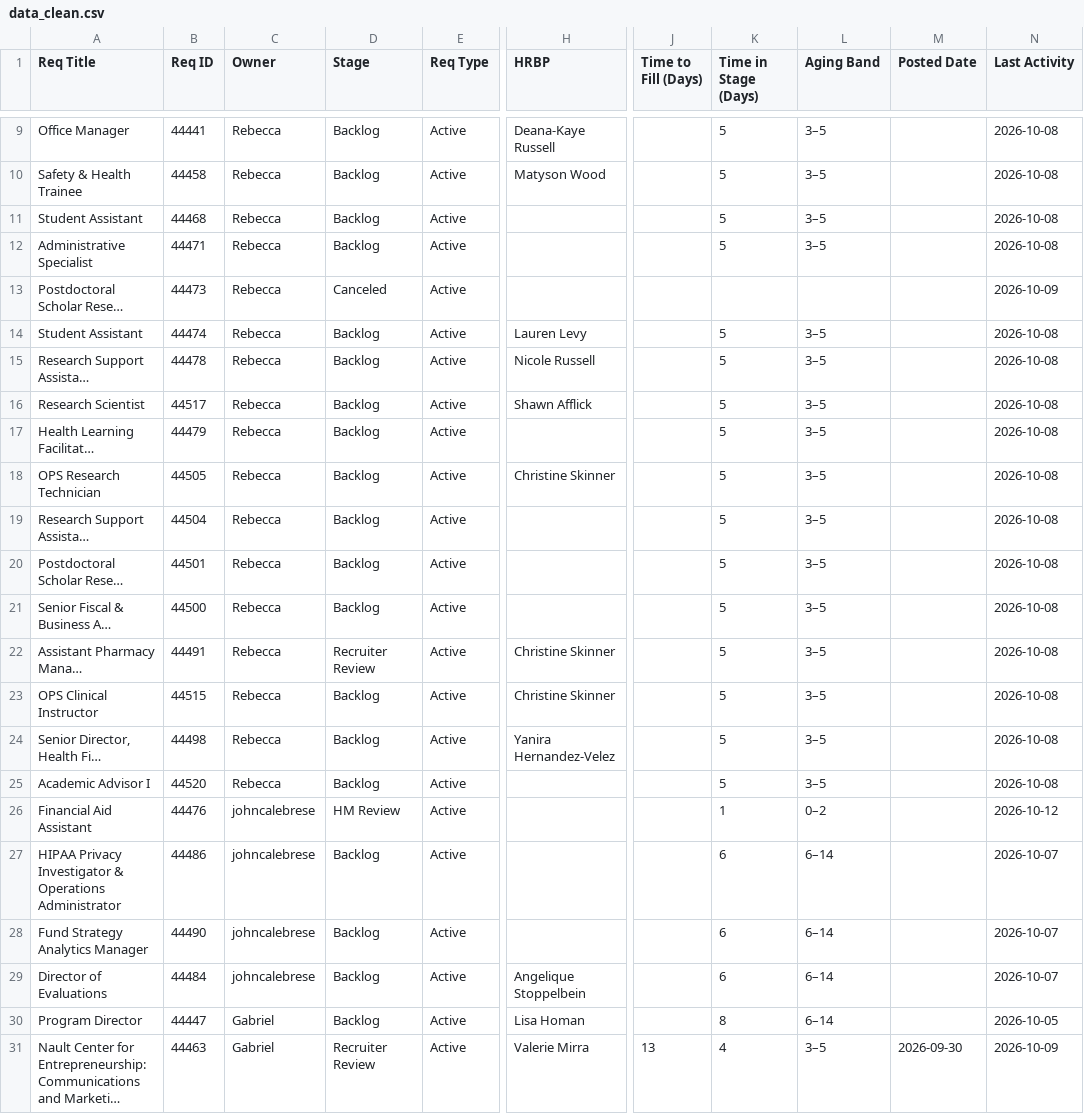
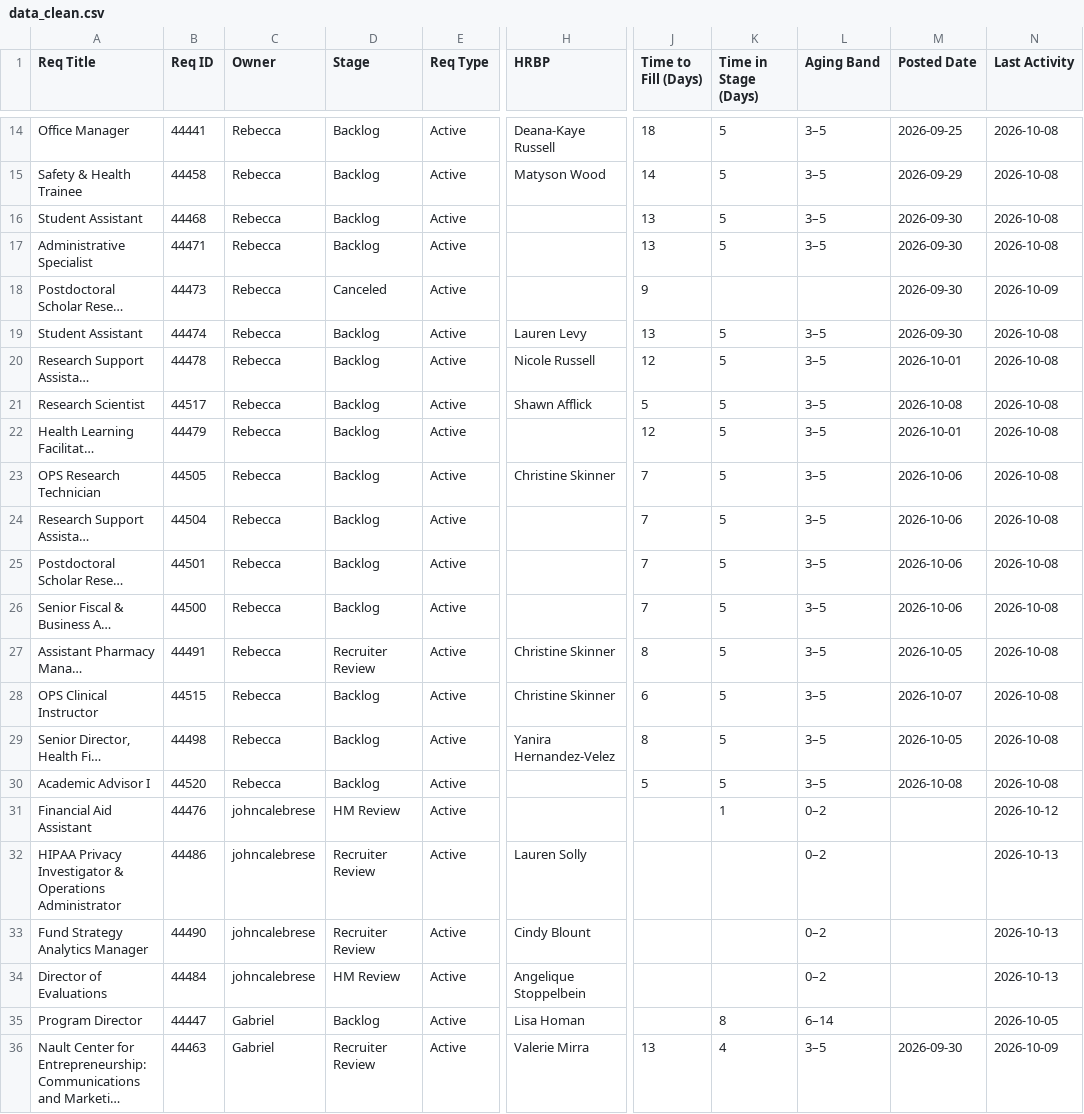
Before and after one commit to gabelopez-dev/usf-dashboard, a CSV file: data_clean.csv, drawn as a sheet; only a part is shown, gaps mark what is left out; long unchanged cells end in …; addresses are those after the commit; the diff covers the shown part only; the diff names each change by its address in the sheet, - before the commit and + after, or states it on an @@ line.

```diff
--- a/data_clean.csv
+++ b/data_clean.csv
-J14 (Time to Fill (Days)): (empty)
+J14 (Time to Fill (Days)): 18
-M14 (Posted Date): (empty)
+M14 (Posted Date): 2026-09-25
-J15 (Time to Fill (Days)): (empty)
+J15 (Time to Fill (Days)): 14
-M15 (Posted Date): (empty)
+M15 (Posted Date): 2026-09-29
-J16:J17 (Time to Fill (Days)): (empty)
+J16:J17 (Time to Fill (Days)): 13
-M16:M19 (Posted Date): (empty)
+M16:M19 (Posted Date): 2026-09-30
-J18 (Time to Fill (Days)): (empty)
+J18 (Time to Fill (Days)): 9
-J19 (Time to Fill (Days)): (empty)
+J19 (Time to Fill (Days)): 13
-J20 (Time to Fill (Days)): (empty)
+J20 (Time to Fill (Days)): 12
-M20 (Posted Date): (empty)
+M20 (Posted Date): 2026-10-01
-J21 (Time to Fill (Days)): (empty)
+J21 (Time to Fill (Days)): 5
-M21 (Posted Date): (empty)
+M21 (Posted Date): 2026-10-08
-J22 (Time to Fill (Days)): (empty)
+J22 (Time to Fill (Days)): 12
-M22 (Posted Date): (empty)
+M22 (Posted Date): 2026-10-01
-J23:J26 (Time to Fill (Days)): (empty)
+J23:J26 (Time to Fill (Days)): 7
-M23:M26 (Posted Date): (empty)
+M23:M26 (Posted Date): 2026-10-06
-J27 (Time to Fill (Days)): (empty)
+J27 (Time to Fill (Days)): 8
-M27 (Posted Date): (empty)
+M27 (Posted Date): 2026-10-05
-J28 (Time to Fill (Days)): (empty)
+J28 (Time to Fill (Days)): 6
-M28 (Posted Date): (empty)
+M28 (Posted Date): 2026-10-07
-J29 (Time to Fill (Days)): (empty)
+J29 (Time to Fill (Days)): 8
-M29 (Posted Date): (empty)
+M29 (Posted Date): 2026-10-05
-J30 (Time to Fill (Days)): (empty)
+J30 (Time to Fill (Days)): 5
-M30 (Posted Date): (empty)
+M30 (Posted Date): 2026-10-08
-D32:D33 (Stage): Backlog
+D32:D33 (Stage): Recruiter Review
-H32 (HRBP): (empty)
+H32 (HRBP): Lauren Solly
-K32:K34 (Time in Stage (Days)): 6
+K32:K34 (Time in Stage (Days)): (empty)
-L32:L34 (Aging Band): 6–14
+L32:L34 (Aging Band): 0–2
-N32:N34 (Last Activity): 2026-10-07
+N32:N34 (Last Activity): 2026-10-13
-H33 (HRBP): (empty)
+H33 (HRBP): Cindy Blount
-D34 (Stage): Backlog
+D34 (Stage): HM Review
```
Also changed, not shown: 5 added rows and 35 edited cells elsewhere in this file.
